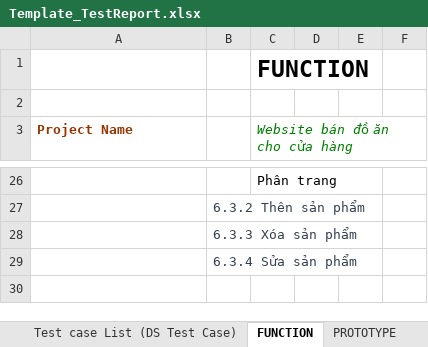
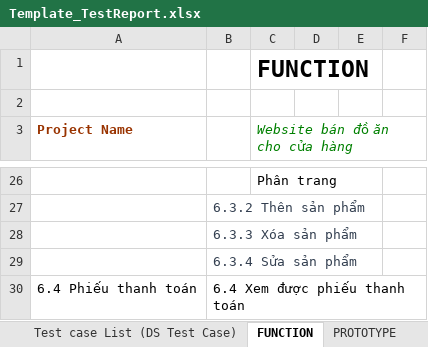
Before and after one commit to sowngl123S/Nhom3-pt14304-ud, an Excel workbook: 2.Test/Template_TestReport.xlsx, sheet FUNCTION, drawn as a sheet; only a part is shown, gaps mark what is left out; values as stored, in another font and other column widths than the file's, no borders; charts and pictures not drawn; the diff names each change by its address in the sheet, - before the commit and + after, or states it on an @@ line.

```diff
--- a/2.Test/Template_TestReport.xlsx (sheet FUNCTION)
+++ b/2.Test/Template_TestReport.xlsx (sheet FUNCTION)
+row 30: 6.4 Phiếu thanh toán | 6.4 Xem được phiếu thanh toán
```
Also changed, not shown: sheet Quản lý tài khoản người dùng, sheet Đổi mật khẩu, sheet Test Report, sheet Test case List (DS Test Case), sheet Login, sheet Quản lý tài khoản admin, other sheet tabs.
